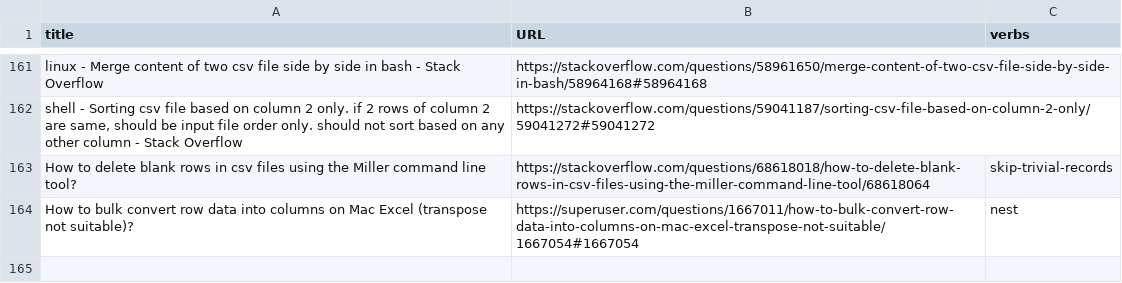
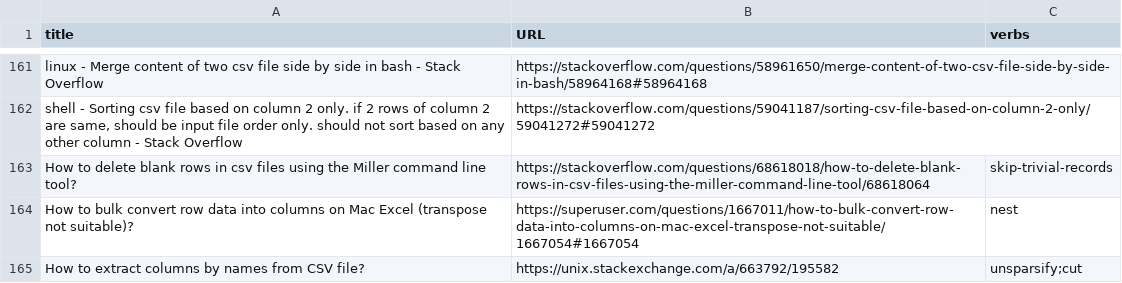
Before and after one commit to aborruso/millerQuestions, a CSV file: output/millerQuestions.csv, drawn as a sheet; only a part is shown, gaps mark what is left out.

```diff
--- a/output/millerQuestions.csv
+++ b/output/millerQuestions.csv
@@ -164 +164,2 @@ How to delete blank rows in csv files using the Miller command line tool?,https:
 How to bulk convert row data into columns on Mac Excel (transpose not suitable)?,https://superuser.com/questions/1667011/how-to-bulk-convert-row-data-into-columns-on-mac-excel-transpose-not-suitable/1667054#1667054,nest
+How to extract columns by names from CSV file?,https://unix.stackexchange.com/a/663792/195582,unsparsify;cut
```
Also changed, not shown: 1 other file.
